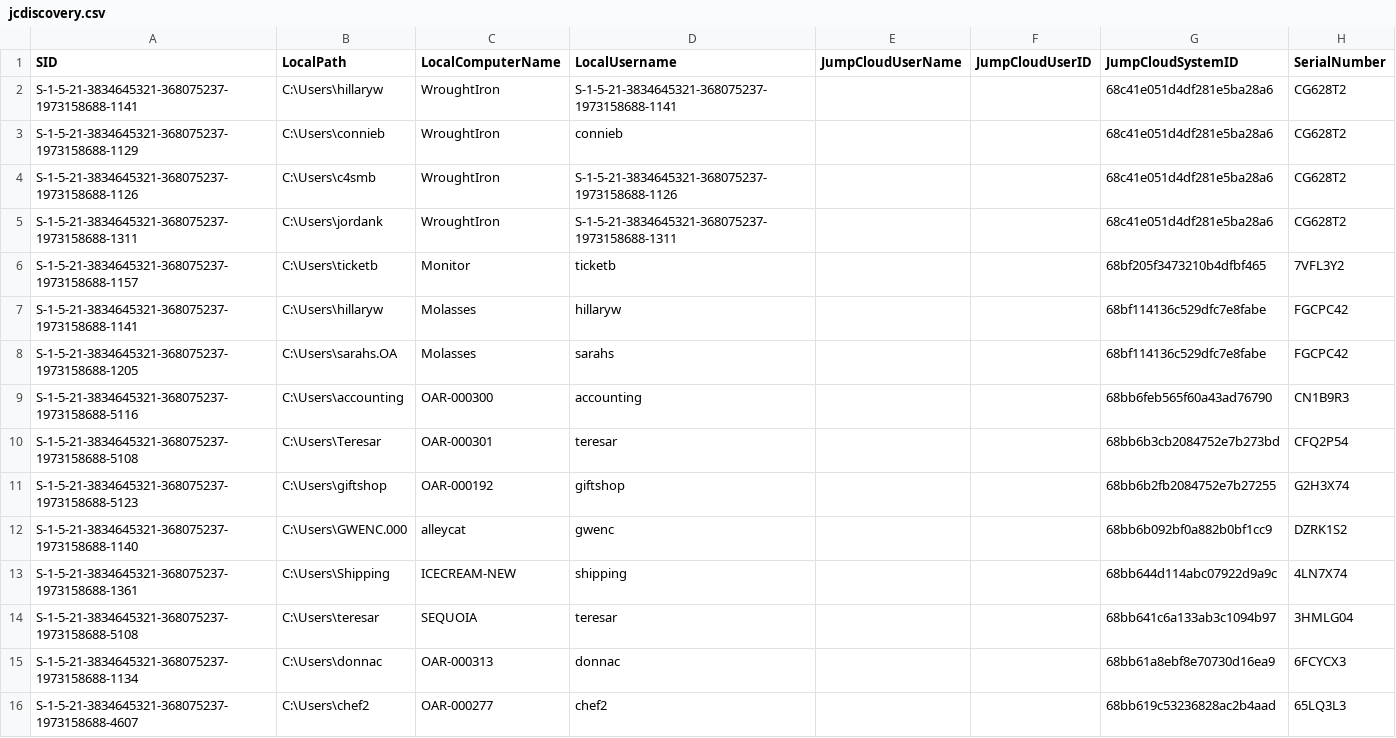
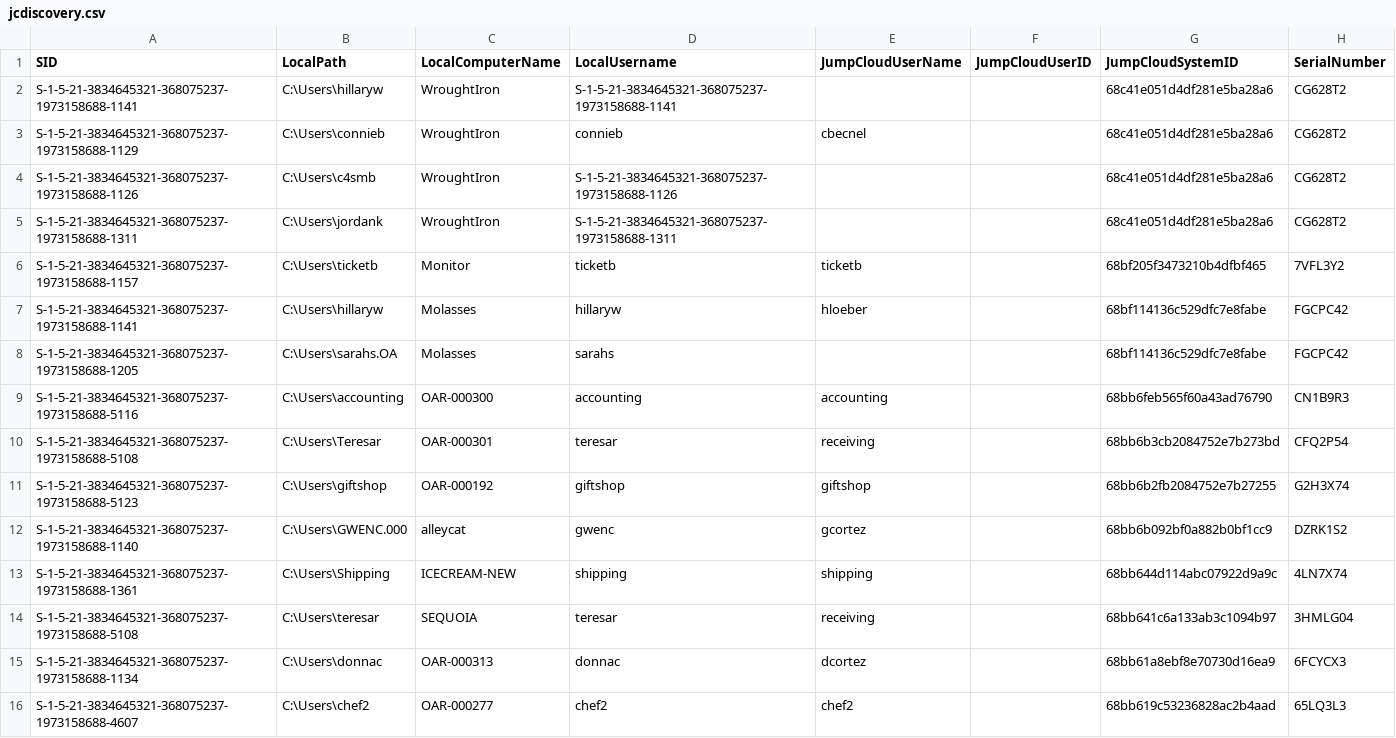
Before and after one commit to jeffbrite/oa-jc-admu, a CSV file: jcdiscovery.csv, drawn as a sheet; only a part is shown; the diff covers the shown part only.

Commit message:
Add files via upload

```diff
--- a/jcdiscovery.csv
+++ b/jcdiscovery.csv
@@ -3 +3 @@
-"S-1-5-21-3834645321-368075237-1973158688-1129","C:\Users\connieb","WroughtIron","connieb",,,"68c41e051d4df281e5ba28a6","CG628T2"
+S-1-5-21-3834645321-368075237-1973158688-1129,C:\Users\connieb,WroughtIron,connieb,cbecnel,,68c41e051d4df281e5ba28a6,CG628T2
@@ -6,2 +6,2 @@
-"S-1-5-21-3834645321-368075237-1973158688-1157","C:\Users\ticketb","Monitor","ticketb",,,"68bf205f3473210b4dfbf465","7VFL3Y2"
-"S-1-5-21-3834645321-368075237-1973158688-1141","C:\Users\hillaryw","Molasses","hillaryw",,,"68bf114136c529dfc7e8fabe","FGCPC42"
+S-1-5-21-3834645321-368075237-1973158688-1157,C:\Users\ticketb,Monitor,ticketb,ticketb,,68bf205f3473210b4dfbf465,7VFL3Y2
+S-1-5-21-3834645321-368075237-1973158688-1141,C:\Users\hillaryw,Molasses,hillaryw,hloeber,,68bf114136c529dfc7e8fabe,FGCPC42
@@ -9,8 +9,8 @@
-"S-1-5-21-3834645321-368075237-1973158688-5116","C:\Users\accounting","OAR-000300","accounting",,,"68bb6feb565f60a43ad76790","CN1B9R3"
-"S-1-5-21-3834645321-368075237-1973158688-5108","C:\Users\Teresar","OAR-000301","teresar",,,"68bb6b3cb2084752e7b273bd","CFQ2P54"
-"S-1-5-21-3834645321-368075237-1973158688-5123","C:\Users\giftshop","OAR-000192","giftshop",,,"68bb6b2fb2084752e7b27255","G2H3X74"
-"S-1-5-21-3834645321-368075237-1973158688-1140","C:\Users\GWENC.000","alleycat","gwenc",,,"68bb6b092bf0a882b0bf1cc9","DZRK1S2"
-"S-1-5-21-3834645321-368075237-1973158688-1361","C:\Users\Shipping","ICECREAM-NEW","shipping",,,"68bb644d114abc07922d9a9c","4LN7X74"
-"S-1-5-21-3834645321-368075237-1973158688-5108","C:\Users\teresar","SEQUOIA","teresar",,,"68bb641c6a133ab3c1094b97","3HMLG04"
-"S-1-5-21-3834645321-368075237-1973158688-1134","C:\Users\donnac","OAR-000313","donnac",,,"68bb61a8ebf8e70730d16ea9","6FCYCX3"
-"S-1-5-21-3834645321-368075237-1973158688-4607","C:\Users\chef2","OAR-000277","chef2",,,"68bb619c53236828ac2b4aad","65LQ3L3"
+S-1-5-21-3834645321-368075237-1973158688-5116,C:\Users\accounting,OAR-000300,accounting,accounting,,68bb6feb565f60a43ad76790,CN1B9R3
+S-1-5-21-3834645321-368075237-1973158688-5108,C:\Users\Teresar,OAR-000301,teresar,receiving,,68bb6b3cb2084752e7b273bd,CFQ2P54
+S-1-5-21-3834645321-368075237-1973158688-5123,C:\Users\giftshop,OAR-000192,giftshop,giftshop,,68bb6b2fb2084752e7b27255,G2H3X74
+S-1-5-21-3834645321-368075237-1973158688-1140,C:\Users\GWENC.000,alleycat,gwenc,gcortez,,68bb6b092bf0a882b0bf1cc9,DZRK1S2
+S-1-5-21-3834645321-368075237-1973158688-1361,C:\Users\Shipping,ICECREAM-NEW,shipping, shipping,,68bb644d114abc07922d9a9c,4LN7X74
+S-1-5-21-3834645321-368075237-1973158688-5108,C:\Users\teresar,SEQUOIA,teresar,receiving,,68bb641c6a133ab3c1094b97,3HMLG04
+S-1-5-21-3834645321-368075237-1973158688-1134,C:\Users\donnac,OAR-000313,donnac,dcortez,,68bb61a8ebf8e70730d16ea9,6FCYCX3
+S-1-5-21-3834645321-368075237-1973158688-4607,C:\Users\chef2,OAR-000277,chef2,chef2,,68bb619c53236828ac2b4aad,65LQ3L3
```
Also changed, not shown: 15 edited cells elsewhere in this file.
